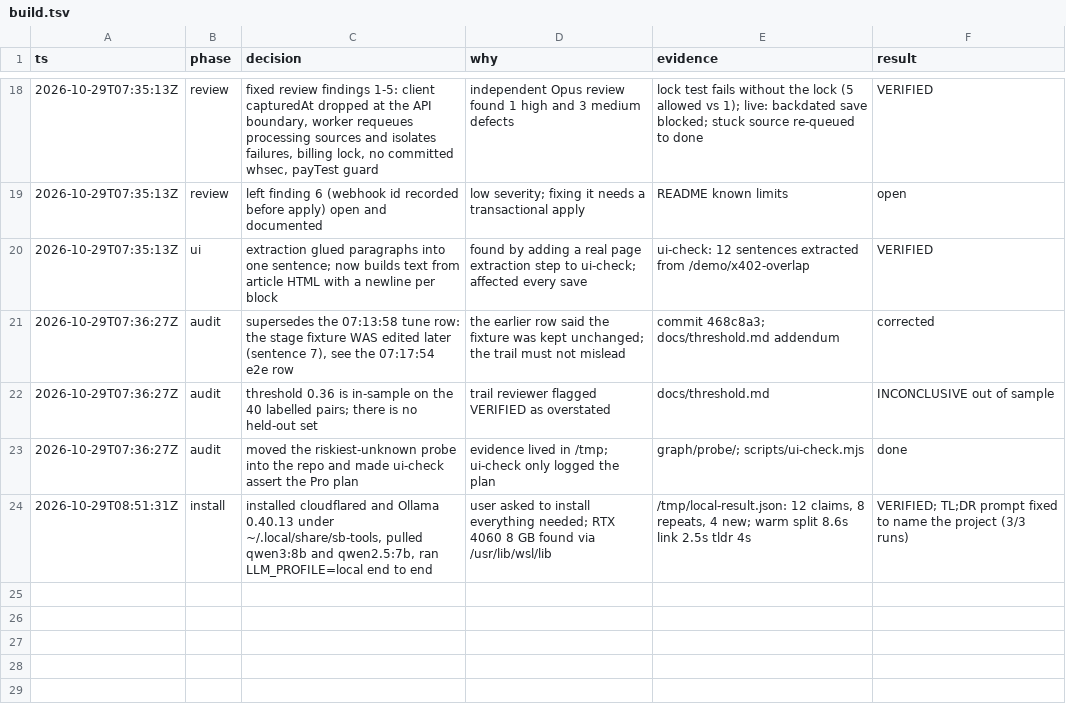
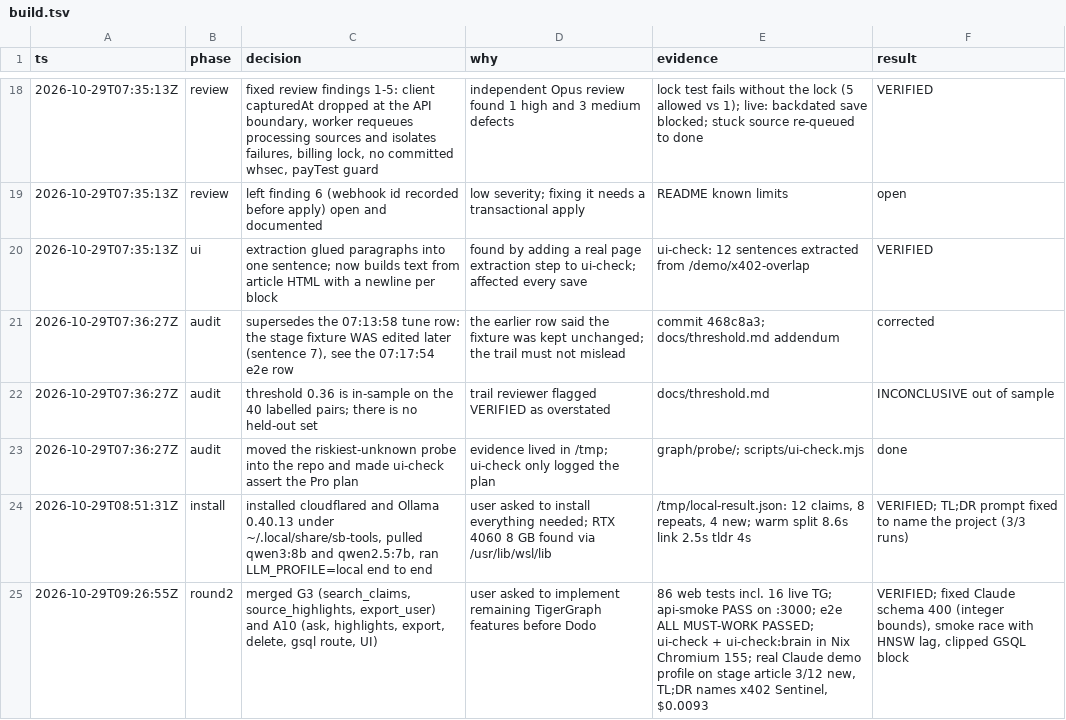
Before and after one commit to Ansh-Sonkusare/AtlastBrain, a TSV file: .audit/build.tsv, drawn as a sheet; only a part is shown, gaps mark what is left out.

Commit message:
Decision trail: round 2

```diff
--- a/.audit/build.tsv
+++ b/.audit/build.tsv
@@ -24 +24,2 @@ ts	phase	decision	why	evidence	result
 2026-10-29T08:51:31Z	install	installed cloudflared and Ollama 0.40.13 under ~/.local/share/sb-tools, pulled qwen3:8b and qwen2.5:7b, ran LLM_PROFILE=local end to end	user asked to install everything needed; RTX 4060 8 GB found via /usr/lib/wsl/lib	/tmp/local-result.json: 12 claims, 8 repeats, 4 new; warm split 8.6s link 2.5s tldr 4s	VERIFIED; TL;DR prompt fixed to name the project (3/3 runs)
+2026-10-29T09:26:55Z	round2	merged G3 (search_claims, source_highlights, export_user) and A10 (ask, highlights, export, delete, gsql route, UI)	user asked to implement remaining TigerGraph features before Dodo	86 web tests incl. 16 live TG; api-smoke PASS on :3000; e2e ALL MUST-WORK PASSED; ui-check + ui-check:brain in Nix Chromium 155; real Claude demo profile on stage article 3/12 new, TL;DR names x402 Sentinel, $0.0093	VERIFIED; fixed Claude schema 400 (integer bounds), smoke race with HNSW lag, clipped GSQL block
```
